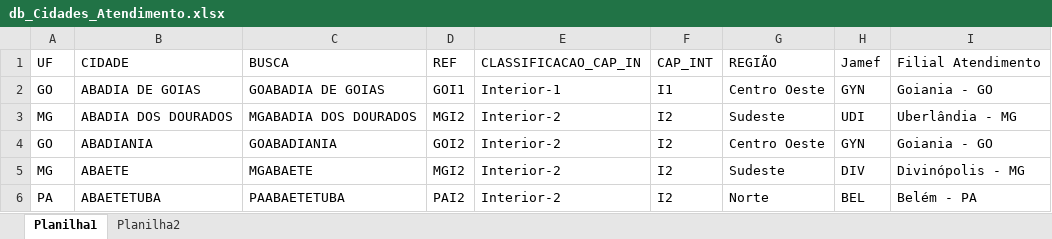
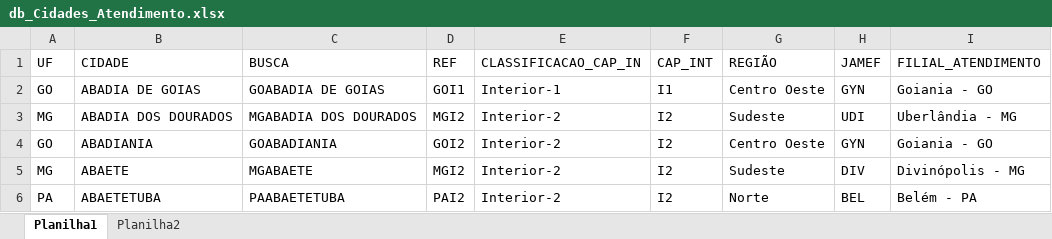
Before and after one commit to ViiTooRMD/Simulador_Teste, an Excel workbook: db_Cidades_Atendimento.xlsx, sheet Planilha1, drawn as a sheet; only a part is shown; values as stored, in another font and other column widths than the file's, no borders; the diff names each change by its address in the sheet, - before the commit and + after, or states it on an @@ line.

Commit message:
Add files via upload

```diff
--- a/db_Cidades_Atendimento.xlsx (sheet Planilha1)
+++ b/db_Cidades_Atendimento.xlsx (sheet Planilha1)
-H1: Jamef
+H1: JAMEF
-I1: Filial Atendimento
+I1: FILIAL_ATENDIMENTO
```
